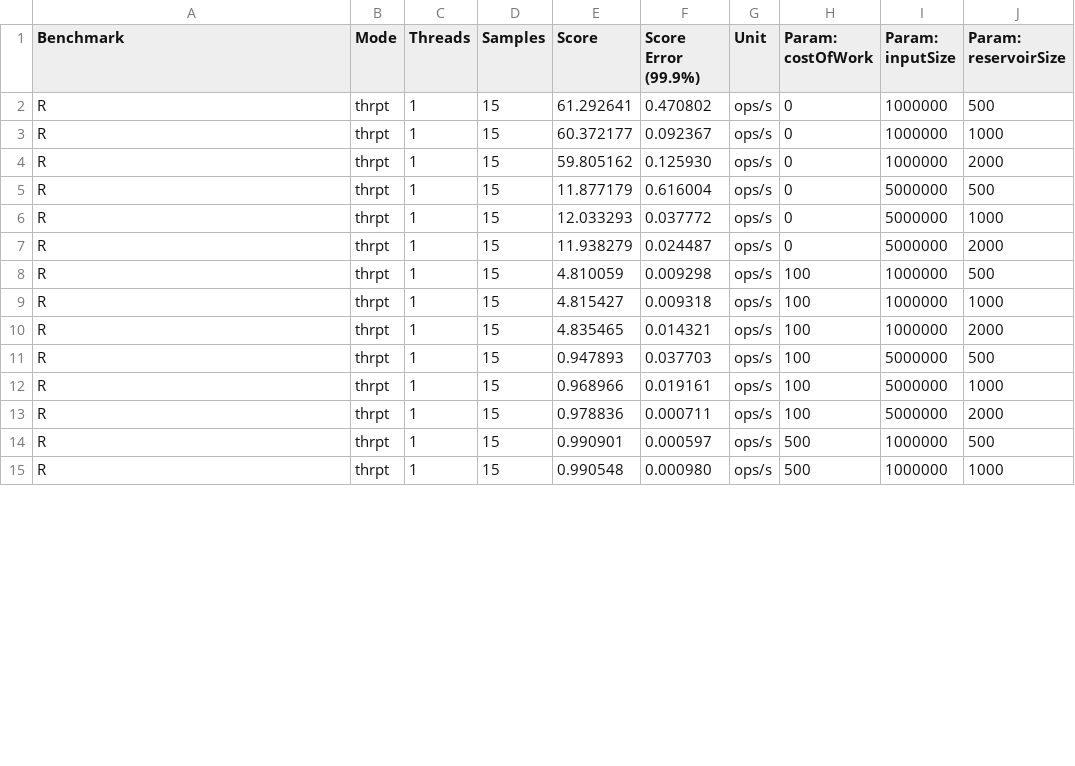
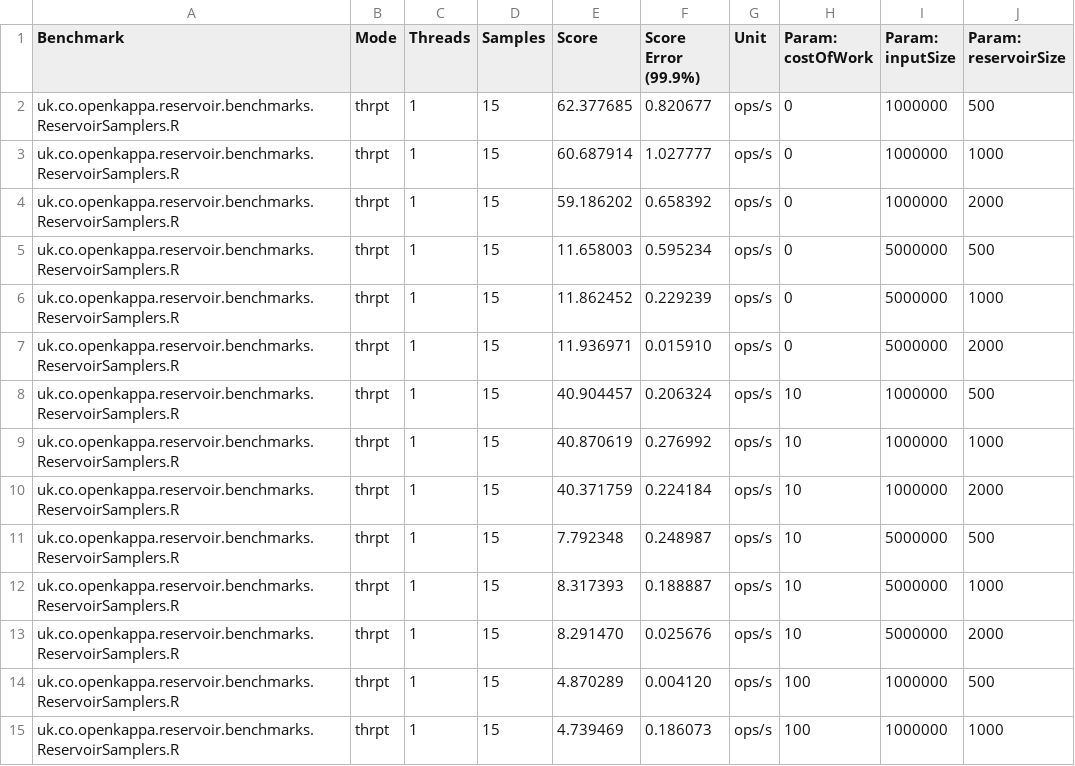
Before and after one commit to richardstartin/reservoir-sampling, a CSV file: results/reservoir-samplers.csv, drawn as a sheet; only a part is shown; the diff covers the shown part only.

Commit message:
rebenchmark

```diff
--- a/results/reservoir-samplers.csv
+++ b/results/reservoir-samplers.csv
@@ -1,15 +1,15 @@
 "Benchmark","Mode","Threads","Samples","Score","Score Error (99.9%)","Unit","Param: costOfWork","Param: inputSize","Param: reservoirSize"
-"R","thrpt",1,15,61.292641,0.470802,"ops/s",0,1000000,500
-"R","thrpt",1,15,60.372177,0.092367,"ops/s",0,1000000,1000
-"R","thrpt",1,15,59.805162,0.125930,"ops/s",0,1000000,2000
-"R","thrpt",1,15,11.877179,0.616004,"ops/s",0,5000000,500
-"R","thrpt",1,15,12.033293,0.037772,"ops/s",0,5000000,1000
-"R","thrpt",1,15,11.938279,0.024487,"ops/s",0,5000000,2000
-"R","thrpt",1,15,4.810059,0.009298,"ops/s",100,1000000,500
-"R","thrpt",1,15,4.815427,0.009318,"ops/s",100,1000000,1000
-"R","thrpt",1,15,4.835465,0.014321,"ops/s",100,1000000,2000
-"R","thrpt",1,15,0.947893,0.037703,"ops/s",100,5000000,500
-"R","thrpt",1,15,0.968966,0.019161,"ops/s",100,5000000,1000
-"R","thrpt",1,15,0.978836,0.000711,"ops/s",100,5000000,2000
-"R","thrpt",1,15,0.990901,0.000597,"ops/s",500,1000000,500
-"R","thrpt",1,15,0.990548,0.000980,"ops/s",500,1000000,1000
+"uk.co.openkappa.reservoir.benchmarks.ReservoirSamplers.R","thrpt",1,15,62.377685,0.820677,"ops/s",0,1000000,500
+"uk.co.openkappa.reservoir.benchmarks.ReservoirSamplers.R","thrpt",1,15,60.687914,1.027777,"ops/s",0,1000000,1000
+"uk.co.openkappa.reservoir.benchmarks.ReservoirSamplers.R","thrpt",1,15,59.186202,0.658392,"ops/s",0,1000000,2000
+"uk.co.openkappa.reservoir.benchmarks.ReservoirSamplers.R","thrpt",1,15,11.658003,0.595234,"ops/s",0,5000000,500
+"uk.co.openkappa.reservoir.benchmarks.ReservoirSamplers.R","thrpt",1,15,11.862452,0.229239,"ops/s",0,5000000,1000
+"uk.co.openkappa.reservoir.benchmarks.ReservoirSamplers.R","thrpt",1,15,11.936971,0.015910,"ops/s",0,5000000,2000
+"uk.co.openkappa.reservoir.benchmarks.ReservoirSamplers.R","thrpt",1,15,40.904457,0.206324,"ops/s",10,1000000,500
+"uk.co.openkappa.reservoir.benchmarks.ReservoirSamplers.R","thrpt",1,15,40.870619,0.276992,"ops/s",10,1000000,1000
+"uk.co.openkappa.reservoir.benchmarks.ReservoirSamplers.R","thrpt",1,15,40.371759,0.224184,"ops/s",10,1000000,2000
+"uk.co.openkappa.reservoir.benchmarks.ReservoirSamplers.R","thrpt",1,15,7.792348,0.248987,"ops/s",10,5000000,500
+"uk.co.openkappa.reservoir.benchmarks.ReservoirSamplers.R","thrpt",1,15,8.317393,0.188887,"ops/s",10,5000000,1000
+"uk.co.openkappa.reservoir.benchmarks.ReservoirSamplers.R","thrpt",1,15,8.291470,0.025676,"ops/s",10,5000000,2000
+"uk.co.openkappa.reservoir.benchmarks.ReservoirSamplers.R","thrpt",1,15,4.870289,0.004120,"ops/s",100,1000000,500
+"uk.co.openkappa.reservoir.benchmarks.ReservoirSamplers.R","thrpt",1,15,4.739469,0.186073,"ops/s",100,1000000,1000
```
Also changed, not shown: 148 edited cells elsewhere in this file.
